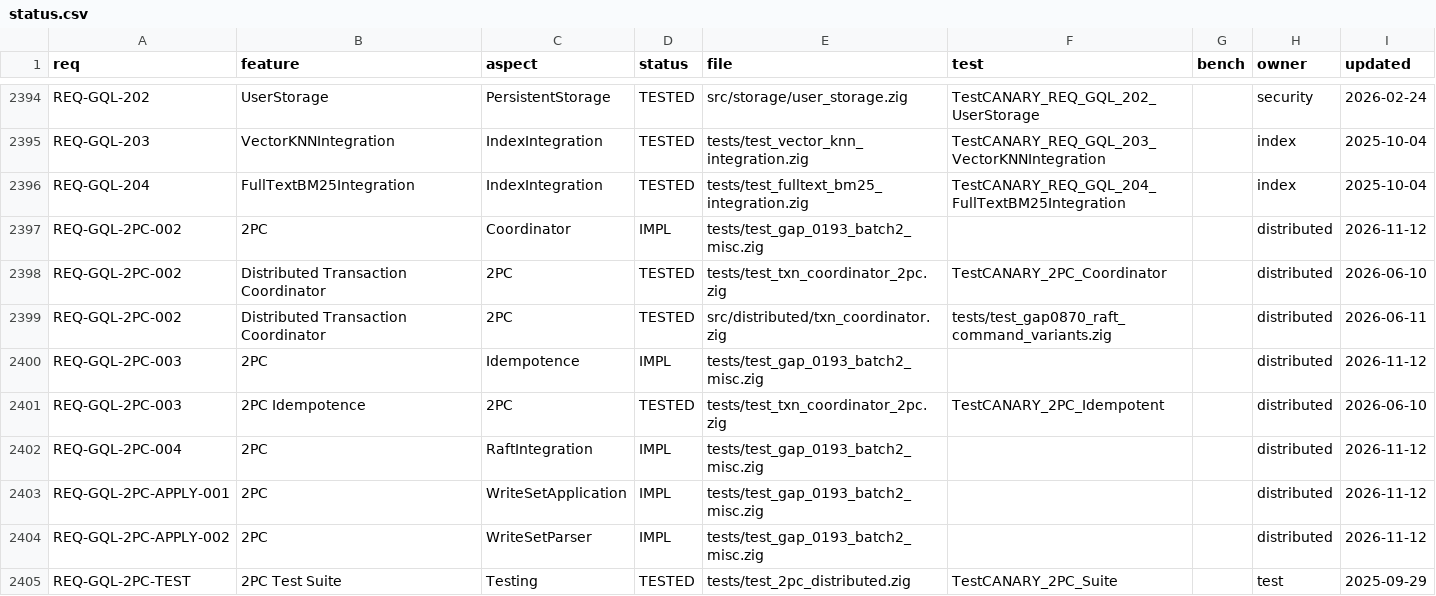
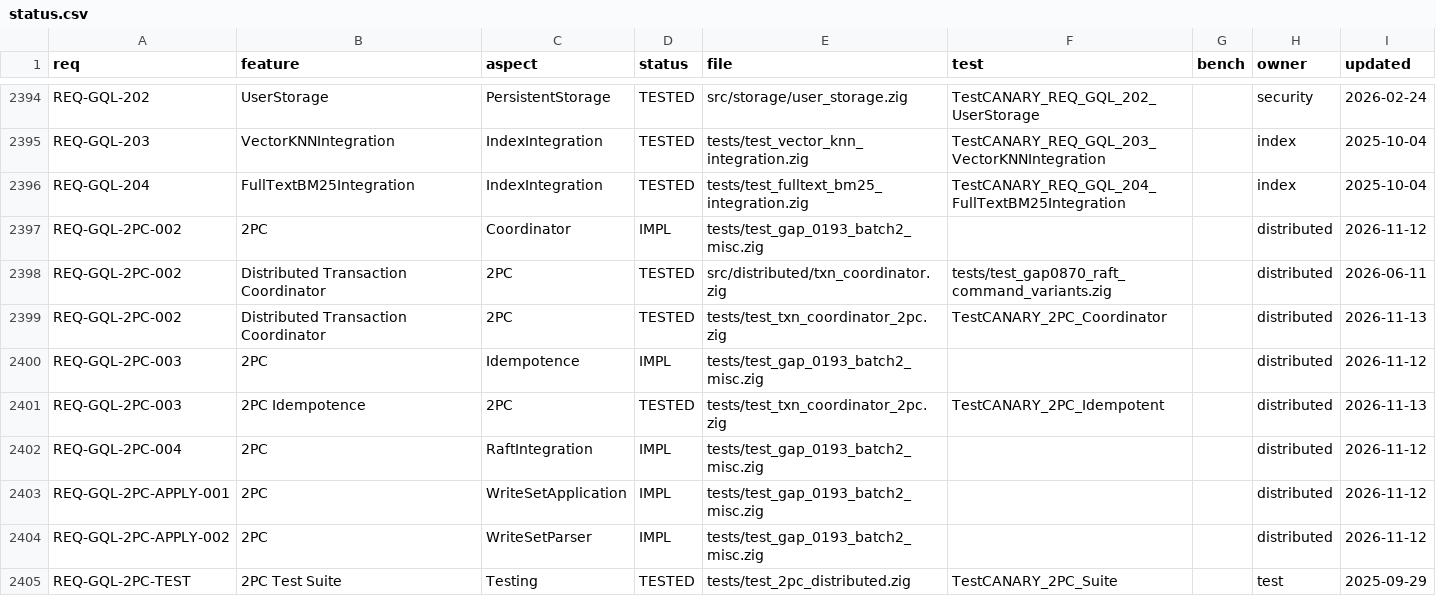
Before and after one commit to geodedb/geode, a CSV file: tools/canaryscan/status.csv, drawn as a sheet; only a part is shown, gaps mark what is left out.

```diff
--- a/tools/canaryscan/status.csv
+++ b/tools/canaryscan/status.csv
@@ -2397,6 +2397,6 @@ REQ-GQL-204,FullTextBM25Integration,IndexIntegration,TESTED,tests/test_fulltext_
 REQ-GQL-2PC-002,2PC,Coordinator,IMPL,tests/test_gap_0193_batch2_misc.zig,,,distributed,2026-11-12
-REQ-GQL-2PC-002,Distributed Transaction Coordinator,2PC,TESTED,tests/test_txn_coordinator_2pc.zig,TestCANARY_2PC_Coordinator,,distributed,2026-06-10
 REQ-GQL-2PC-002,Distributed Transaction Coordinator,2PC,TESTED,src/distributed/txn_coordinator.zig,tests/test_gap0870_raft_command_variants.zig,,distributed,2026-06-11
+REQ-GQL-2PC-002,Distributed Transaction Coordinator,2PC,TESTED,tests/test_txn_coordinator_2pc.zig,TestCANARY_2PC_Coordinator,,distributed,2026-11-13
 REQ-GQL-2PC-003,2PC,Idempotence,IMPL,tests/test_gap_0193_batch2_misc.zig,,,distributed,2026-11-12
-REQ-GQL-2PC-003,2PC Idempotence,2PC,TESTED,tests/test_txn_coordinator_2pc.zig,TestCANARY_2PC_Idempotent,,distributed,2026-06-10
+REQ-GQL-2PC-003,2PC Idempotence,2PC,TESTED,tests/test_txn_coordinator_2pc.zig,TestCANARY_2PC_Idempotent,,distributed,2026-11-13
 REQ-GQL-2PC-004,2PC,RaftIntegration,IMPL,tests/test_gap_0193_batch2_misc.zig,,,distributed,2026-11-12
```
Also changed, not shown: docs/status.csv, 7 other files.
